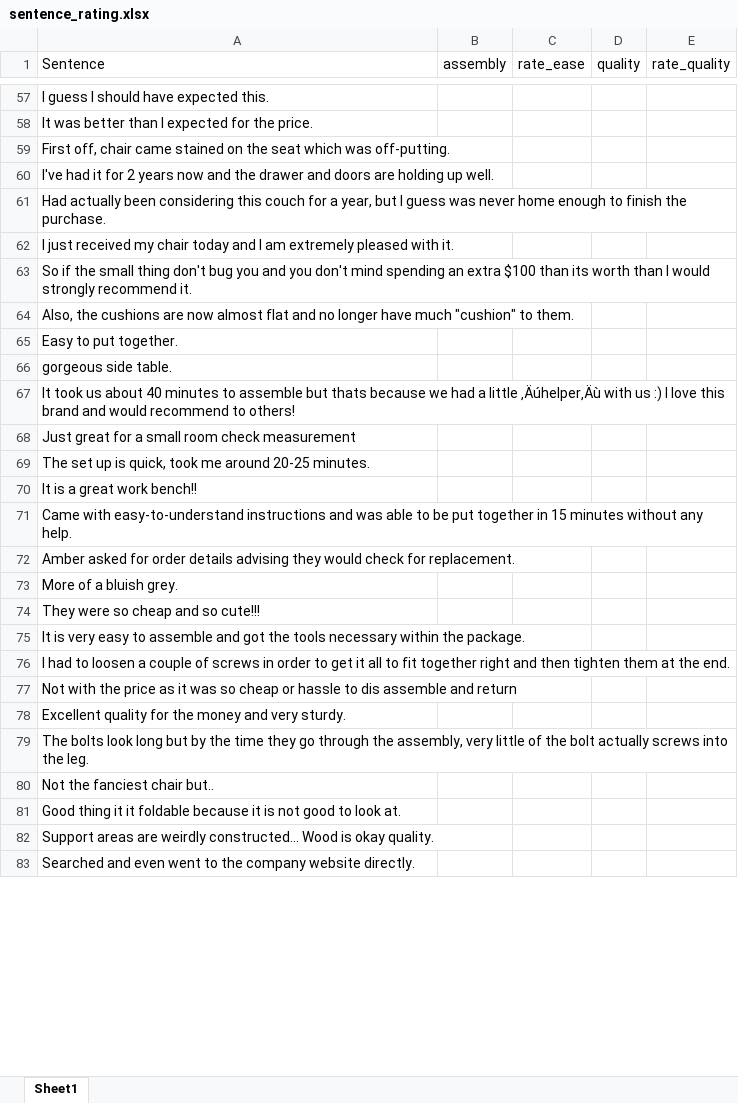
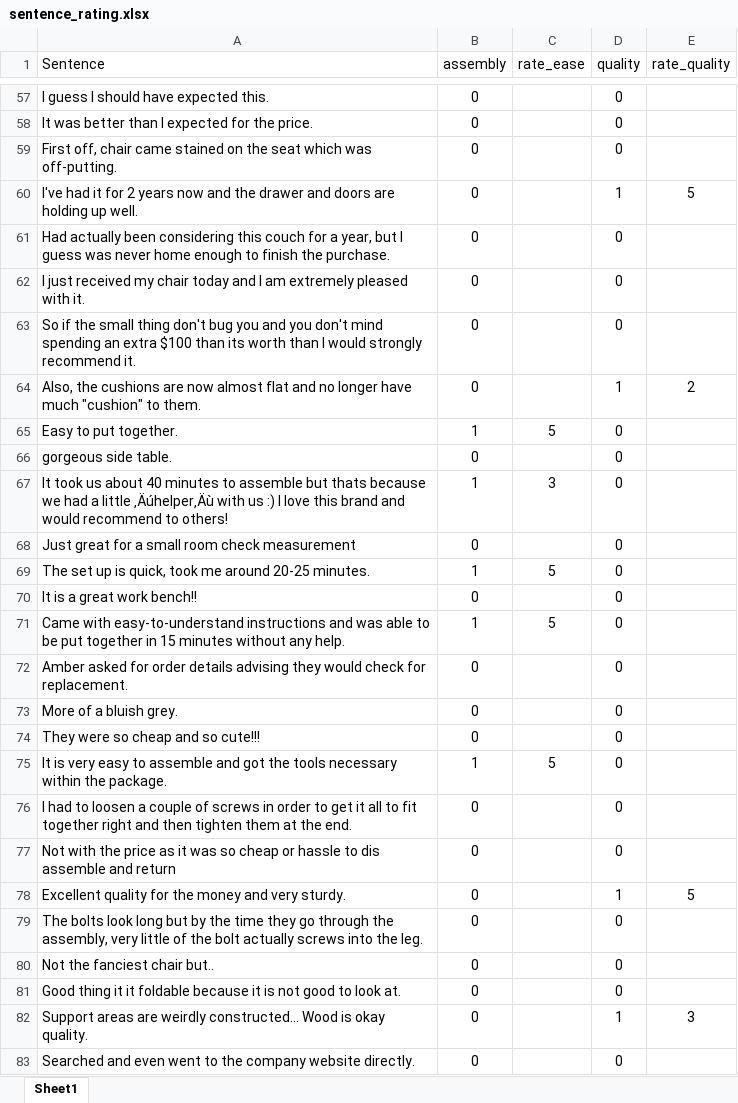
Before and after one commit to kolbt/bot_the_builder, an Excel workbook: data/sentence_rating.xlsx, sheet Sheet1, drawn as a sheet; only a part is shown, gaps mark what is left out; values as stored, in another font and other column widths than the file's, no borders; the diff covers the shown part only; the diff names each change by its address in the sheet, - before the commit and + after, or states it on an @@ line.

Commit message:
Implemented out of the box w2v for classification of assembly sentenceand prepped data for VADER sentiment

```diff
--- a/data/sentence_rating.xlsx (sheet Sheet1)
+++ b/data/sentence_rating.xlsx (sheet Sheet1)
-B57:B64 (assembly): (empty)
+B57:B64 (assembly): 0
-D57:D59 (quality): (empty)
+D57:D59 (quality): 0
-D60 (quality): (empty)
+D60 (quality): 1
-E60 (rate_quality): (empty)
+E60 (rate_quality): 5
-D61:D63 (quality): (empty)
+D61:D63 (quality): 0
-D64 (quality): (empty)
+D64 (quality): 1
-E64 (rate_quality): (empty)
+E64 (rate_quality): 2
-B65 (assembly): (empty)
+B65 (assembly): 1
-C65 (rate_ease): (empty)
+C65 (rate_ease): 5
-D65:D77 (quality): (empty)
+D65:D77 (quality): 0
-B66 (assembly): (empty)
+B66 (assembly): 0
-B67 (assembly): (empty)
+B67 (assembly): 1
-C67 (rate_ease): (empty)
+C67 (rate_ease): 3
-B68 (assembly): (empty)
+B68 (assembly): 0
-B69 (assembly): (empty)
+B69 (assembly): 1
-C69 (rate_ease): (empty)
+C69 (rate_ease): 5
-B70 (assembly): (empty)
+B70 (assembly): 0
-B71 (assembly): (empty)
+B71 (assembly): 1
-C71 (rate_ease): (empty)
+C71 (rate_ease): 5
-B72:B74 (assembly): (empty)
+B72:B74 (assembly): 0
-B75 (assembly): (empty)
+B75 (assembly): 1
-C75 (rate_ease): (empty)
+C75 (rate_ease): 5
-B76:B83 (assembly): (empty)
+B76:B83 (assembly): 0
-D78 (quality): (empty)
+D78 (quality): 1
-E78 (rate_quality): (empty)
+E78 (rate_quality): 5
-D79:D81 (quality): (empty)
+D79:D81 (quality): 0
-D82 (quality): (empty)
+D82 (quality): 1
-E82 (rate_quality): (empty)
+E82 (rate_quality): 3
-D83 (quality): (empty)
+D83 (quality): 0
```
Also changed, not shown: 33 added rows, 33 removed rows and 1589 edited cells elsewhere in this sheet, 2 other files.
